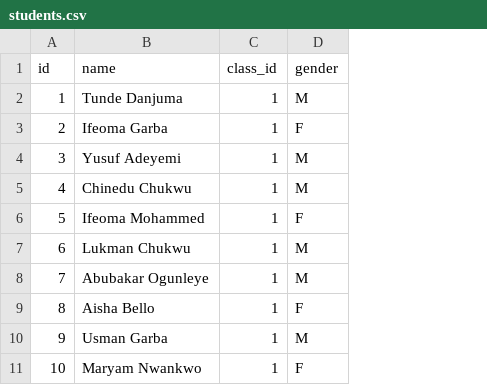
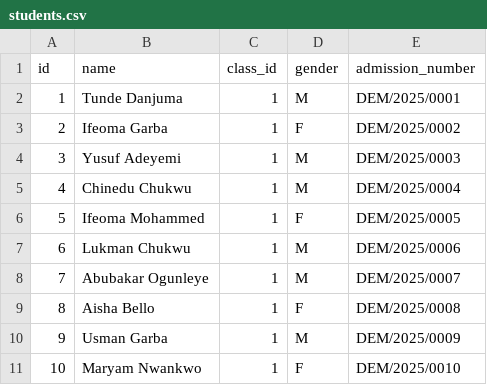
Before and after one commit to modedigicreations/SchooloS, a CSV file: data/demo/students.csv, drawn as a sheet; only a part is shown; the diff names each change by its address in the sheet, - before the commit and + after, or states it on an @@ line.

```diff
--- a/data/demo/students.csv
+++ b/data/demo/students.csv
+column E (admission_number), rows 2-11: DEM/2025/0001 | DEM/2025/0002 | DEM/2025/0003 | DEM/2025/0004 | DEM/2025/0005 | DEM/2025/0006 | DEM/2025/0007 | DEM/2025/0008 | DEM/2025/0009 | DEM/2025/0010
```
Also changed, not shown: 5 other files.
